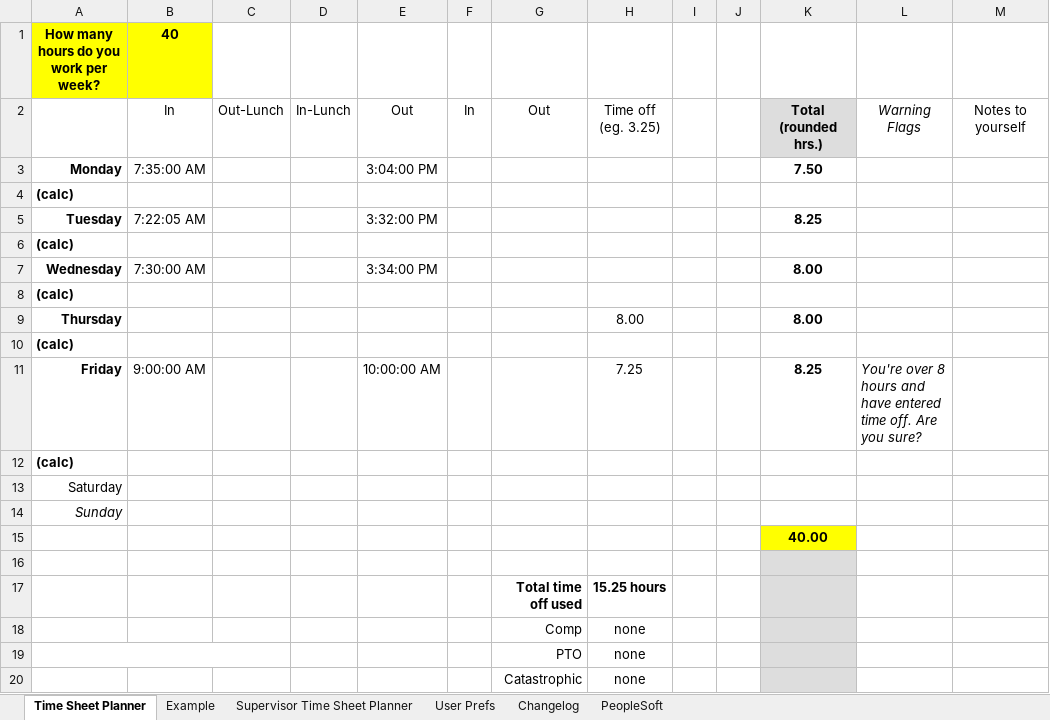
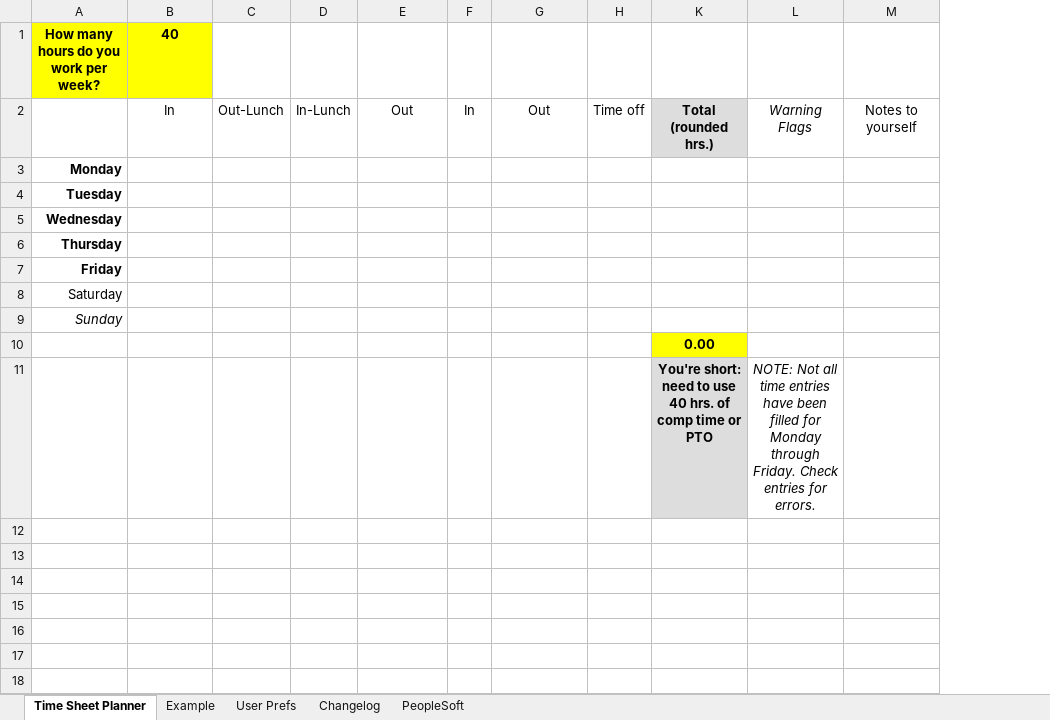
Before and after one commit to jakebathman/Time-Sheet-Planner, an Excel workbook: working-binary/Time Sheet Planner.xlsm, sheet Time Sheet Planner, drawn as a sheet; values as stored, in another font and other column widths than the file's, no borders; charts and pictures and conditional formats not drawn; removed rows and columns are numbered as before the commit, all else as after; ↵ is a line break in a cell; the diff names each change by its address in the sheet, - before the commit and + after, or states it on an @@ line.

Commit message:
v7.0 commit, lots of changes
-- Removed hidden rows & relevant code ("step 2" stuff)
-- Removed or commented out backup code and sheets, since they're pretty
much worthless and only slow everything down
-- Slightly revised the auto-PM code in main sheet change event

```diff
--- a/working-binary/Time Sheet Planner.xlsm (sheet Time Sheet Planner)
+++ b/working-binary/Time Sheet Planner.xlsm (sheet Time Sheet Planner)
-sheet tab: Supervisor Time Sheet Planner
-column H, row 2: Time off ↵ (eg. 3.25); row 9: 8.00
@@ column I hidden, empty @@
@@ column J hidden, empty @@
+column H, row 2: Time off
-row 3: Monday | 7:35:00 AM |  |  | 3:04:00 PM |  |  |  |  |  | 7.50
-A3: (calc)
+A3: Monday
-A3 alignment: left
+A3 alignment: right
-row 5: Tuesday | 7:22:05 AM |  |  | 3:32:00 PM |  |  |  |  |  | 8.25
-A4: (calc)
+A4: Tuesday
-A4 alignment: left
+A4 alignment: right
-row 7: Wednesday | 7:30:00 AM |  |  | 3:34:00 PM |  |  |  |  |  | 8.00
-A5: (calc)
+A5: Wednesday
-A5 alignment: left
+A5 alignment: right
-K6: 8.00
+K6: (empty)
-A7: (calc)
+A7: Friday
-A7 alignment: left
+A7 alignment: right
-row 11: Friday | 9:00:00 AM |  |  | 10:00:00 AM |  |  | 7.25 |  |  | 8.25 | You're over 8 hours and have entered time off. Are you sure?
-row 12: (calc)
-K10: 40.00
+K10: 0.00
-row 11: (empty)
+row 11:  |  |  |  |  |  |  |  | You're short: need to use 40 hrs. of comp time or PTO | NOTE: Not all time entries have been filled for Monday through Friday. Check entries for errors.
-row 17:  |  |  |  |  |  | Total time off used | 15.25 hours
-row 18:  |  |  |  |  |  | Comp | none
-row 19:  |  |  |  |  |  | PTO | none
-row 20:  |  |  |  |  |  | Catastrophic | none
```
Also changed, not shown: formulas that keep their value, charts or pictures, 18 other files.
